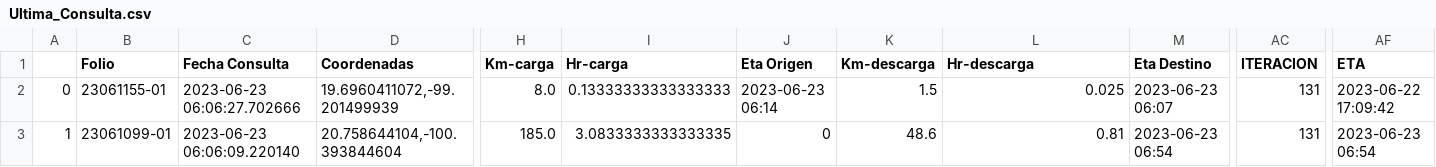
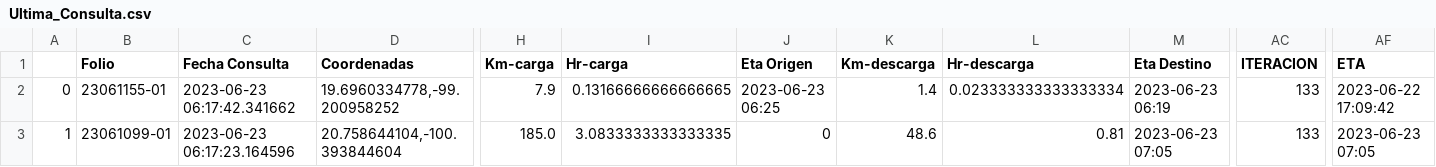
Before and after one commit to NLSCDA/Proyecto-Prisma, a CSV file: Ultima_Consulta.csv, drawn as a sheet; only a part is shown, gaps mark what is left out; the diff names each change by its address in the sheet, - before the commit and + after, or states it on an @@ line.

Commit message:
Actualizacion

```diff
--- a/Ultima_Consulta.csv
+++ b/Ultima_Consulta.csv
-C2 (Fecha Consulta): 2023-06-23 06:06:27.702666
+C2 (Fecha Consulta): 2023-06-23 06:17:42.341662
-D2 (Coordenadas): 19.6960411072,-99.201499939
+D2 (Coordenadas): 19.6960334778,-99.200958252
-H2 (Km-carga): 8.0
+H2 (Km-carga): 7.9
-I2 (Hr-carga): 0.13333333333333333
+I2 (Hr-carga): 0.13166666666666665
-J2 (Eta Origen): 2023-06-23 06:14
+J2 (Eta Origen): 2023-06-23 06:25
-K2 (Km-descarga): 1.5
+K2 (Km-descarga): 1.4
-L2 (Hr-descarga): 0.025
+L2 (Hr-descarga): 0.023333333333333334
-M2 (Eta Destino): 2023-06-23 06:07
+M2 (Eta Destino): 2023-06-23 06:19
-AC2:AC3 (ITERACION): 131
+AC2:AC3 (ITERACION): 133
-C3 (Fecha Consulta): 2023-06-23 06:06:09.220140
+C3 (Fecha Consulta): 2023-06-23 06:17:23.164596
-M3 (Eta Destino): 2023-06-23 06:54
+M3 (Eta Destino): 2023-06-23 07:05
-AF3 (ETA): 2023-06-23 06:54
+AF3 (ETA): 2023-06-23 07:05
```
